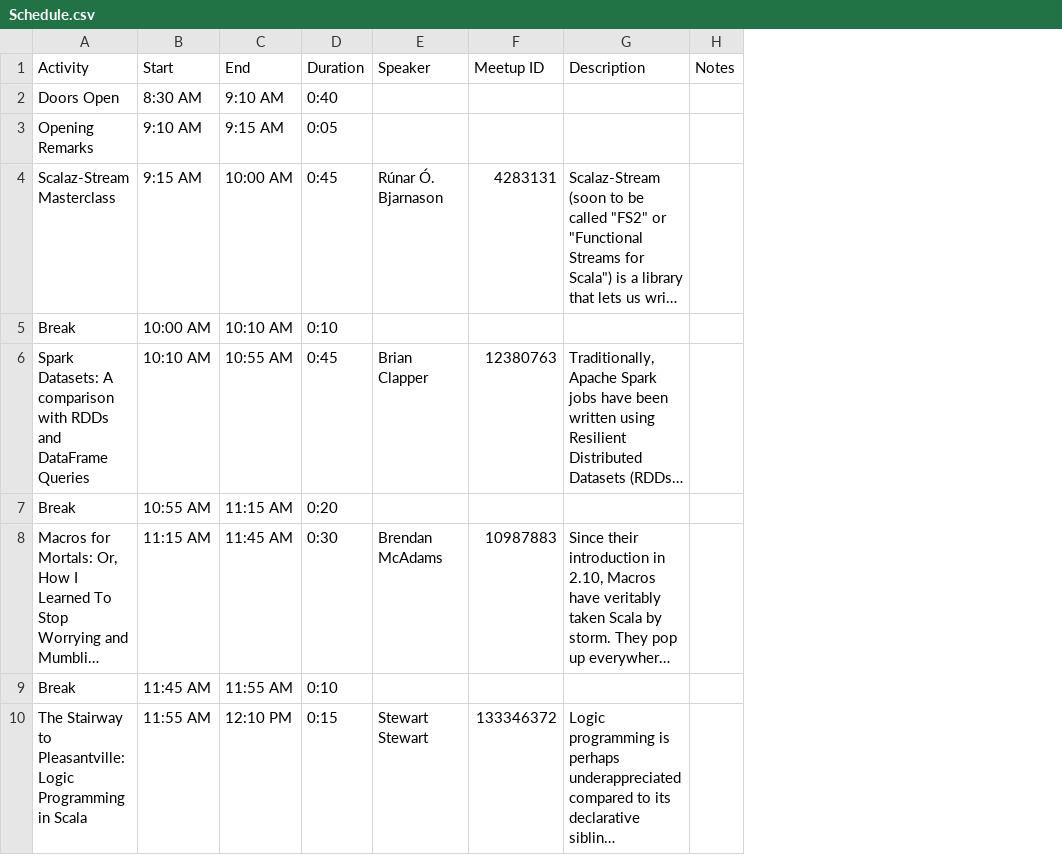
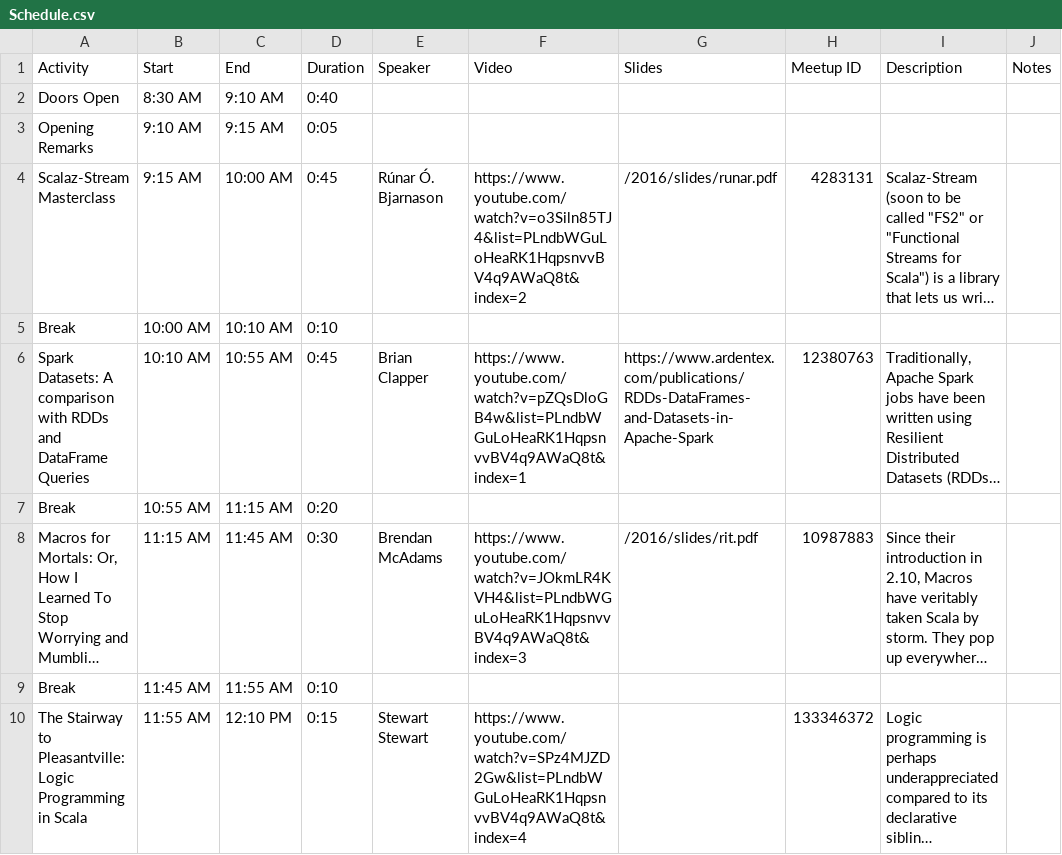
Before and after one commit to nescalas/northeast-scala-symposium, a CSV file: src/main/resources/2016/Schedule.csv, drawn as a sheet; only a part is shown; long unchanged cells end in …; the diff names each change by its address in the sheet, - before the commit and + after, or states it on an @@ line.

Commit message:
Added links to videos and slides (where available) for 2016.

```diff
--- a/src/main/resources/2016/Schedule.csv
+++ b/src/main/resources/2016/Schedule.csv
+column F (Video), rows 4-10: https://www.youtube.com/watch?v=o3Siln85TJ4&list=PLndbWGuLoHeaRK1HqpsnvvBV4q9AWaQ8t&index=2 |  | https://www.youtube.com/watch?v=pZQsDloGB4w&list=PLndbWGuLoHeaRK1HqpsnvvBV4q9AWaQ8t&index=1 |  | https://www.youtube.com/watch?v=JOkmLR4KVH4&list=PLndbWGuLoHeaRK1HqpsnvvBV4q9AWaQ8t&index=3 |  | https://www.youtube.com/watch?v=SPz4MJZD2Gw&list=PLndbWGuLoHeaRK1HqpsnvvBV4q9AWaQ8t&index=4
+column G (Slides), rows 4-8: /2016/slides/runar.pdf |  | https://www.ardentex.com/publications/RDDs-DataFrames-and-Datasets-in-Apache-Spark |  | /2016/slides/rit.pdf
```
Also changed, not shown: 8 other files.
